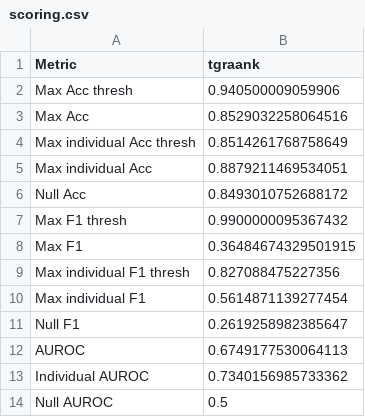
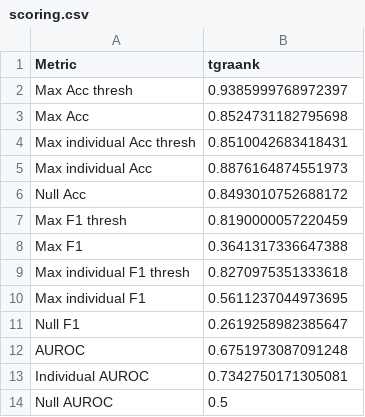
Before and after one commit to owuordickson/causalrivers, a CSV file: results/tgraank_1_random_5/20260921025013/scoring.csv, drawn as a sheet.

```diff
--- a/results/tgraank_1_random_5/20260921025013/scoring.csv
+++ b/results/tgraank_1_random_5/20260921025013/scoring.csv
@@ -1,14 +1,14 @@
 Metric,tgraank
-Max Acc thresh,0.940500009059906
-Max Acc,0.8529032258064516
-Max individual Acc thresh,0.8514261768758649
-Max individual Acc,0.8879211469534051
+Max Acc thresh,0.9385999768972397
+Max Acc,0.8524731182795698
+Max individual Acc thresh,0.8510042683418431
+Max individual Acc,0.8876164874551973
 Null Acc,0.8493010752688172
-Max F1 thresh,0.9900000095367432
-Max F1,0.36484674329501915
-Max individual F1 thresh,0.827088475227356
-Max individual F1,0.5614871139277454
+Max F1 thresh,0.8190000057220459
+Max F1,0.3641317336647388
+Max individual F1 thresh,0.8270975351333618
+Max individual F1,0.5611237044973695
 Null F1,0.2619258982385647
-AUROC,0.6749177530064113
-Individual AUROC,0.7340156985733362
+AUROC,0.6751973087091248
+Individual AUROC,0.7342750171305081
 Null AUROC,0.5
```
Also changed, not shown: 56 other files.
